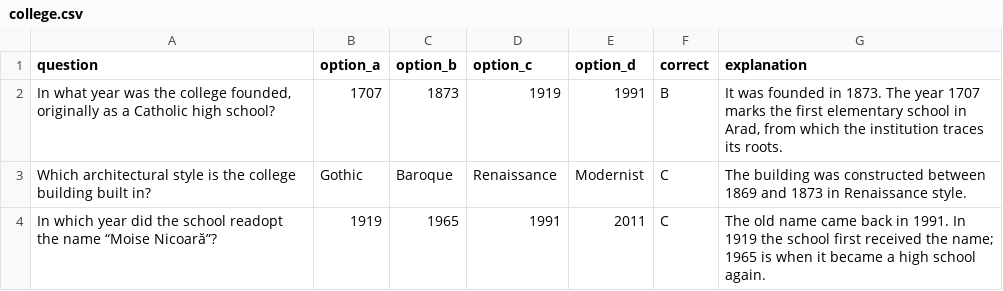
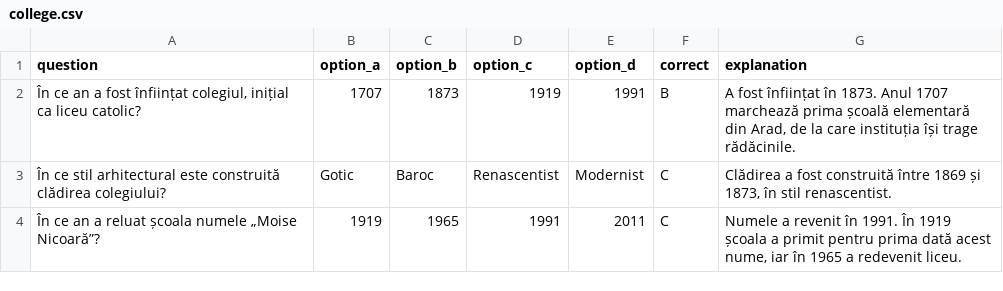
Before and after one commit to Alvx74/hack4arad, a CSV file: data/trivia/college.csv, drawn as a sheet.

```diff
--- a/data/trivia/college.csv
+++ b/data/trivia/college.csv
@@ -1,4 +1,4 @@
 question,option_a,option_b,option_c,option_d,correct,explanation
-"In what year was the college founded, originally as a Catholic high school?",1707,1873,1919,1991,B,"It was founded in 1873. The year 1707 marks the first elementary school in Arad, from which the institution traces its roots."
-Which architectural style is the college building built in?,Gothic,Baroque,Renaissance,Modernist,C,The building was constructed between 1869 and 1873 in Renaissance style.
-In which year did the school readopt the name “Moise Nicoară”?,1919,1965,1991,2011,C,The old name came back in 1991. In 1919 the school first received the name; 1965 is when it became a high school again.
+"În ce an a fost înființat colegiul, inițial ca liceu catolic?",1707,1873,1919,1991,B,"A fost înființat în 1873. Anul 1707 marchează prima școală elementară din Arad, de la care instituția își trage rădăcinile."
+În ce stil arhitectural este construită clădirea colegiului?,Gotic,Baroc,Renascentist,Modernist,C,"Clădirea a fost construită între 1869 și 1873, în stil renascentist."
+În ce an a reluat școala numele „Moise Nicoară”?,1919,1965,1991,2011,C,"Numele a revenit în 1991. În 1919 școala a primit pentru prima dată acest nume, iar în 1965 a redevenit liceu."
```
Also changed, not shown: data/locations/_template.csv, data/locations/bigchicken.csv, 17 other files.
